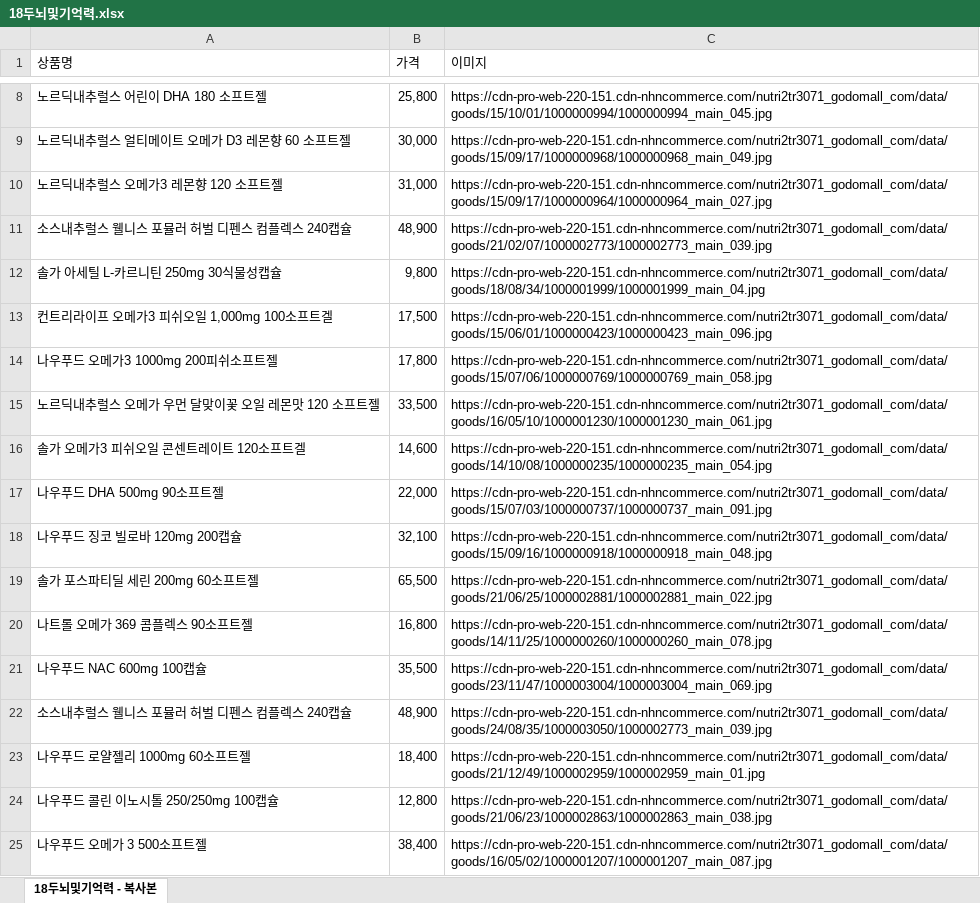
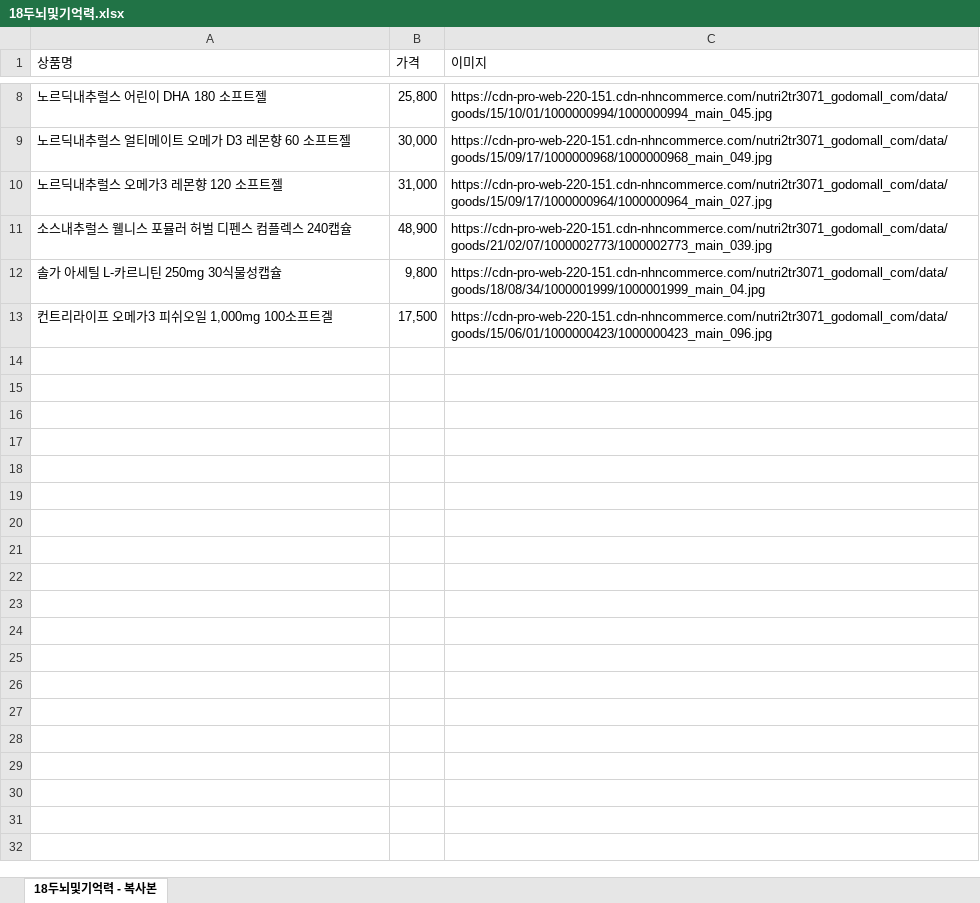
Before and after one commit to Parkjisoo00/ecommerce.saturn, an Excel workbook: resource/40.design/440.development/[Saturn]449.crawling/18두뇌및기억력.xlsx, sheet 18두뇌및기억력 - 복사본, drawn as a sheet; only a part is shown, gaps mark what is left out; values as stored, in another font and other column widths than the file's, no borders; the diff names each change by its address in the sheet, - before the commit and + after, or states it on an @@ line.

```diff
--- a/resource/40.design/440.development/[Saturn]449.crawling/18두뇌및기억력.xlsx (sheet 18두뇌및기억력 - 복사본)
+++ b/resource/40.design/440.development/[Saturn]449.crawling/18두뇌및기억력.xlsx (sheet 18두뇌및기억력 - 복사본)
-row 14: 나우푸드 오메가3 1000mg 200피쉬소프트젤 | 17,800 | https://cdn-pro-web-220-151.cdn-nhncommerce.com/nutri2tr3071_godomall_com/data/goods/15/07/06/1000000769/1000000769_main_058.jpg
-row 15: 노르딕내추럴스 오메가 우먼 달맞이꽃 오일 레몬맛 120 소프트젤 | 33,500 | https://cdn-pro-web-220-151.cdn-nhncommerce.com/nutri2tr3071_godomall_com/data/goods/16/05/10/1000001230/1000001230_main_061.jpg
-row 16: 솔가 오메가3 피쉬오일 콘센트레이트 120소프트겔 | 14,600 | https://cdn-pro-web-220-151.cdn-nhncommerce.com/nutri2tr3071_godomall_com/data/goods/14/10/08/1000000235/1000000235_main_054.jpg
-row 17: 나우푸드 DHA 500mg 90소프트젤 | 22,000 | https://cdn-pro-web-220-151.cdn-nhncommerce.com/nutri2tr3071_godomall_com/data/goods/15/07/03/1000000737/1000000737_main_091.jpg
-row 18: 나우푸드 징코 빌로바 120mg 200캡슐 | 32,100 | https://cdn-pro-web-220-151.cdn-nhncommerce.com/nutri2tr3071_godomall_com/data/goods/15/09/16/1000000918/1000000918_main_048.jpg
-row 19: 솔가 포스파티딜 세린 200mg 60소프트젤 | 65,500 | https://cdn-pro-web-220-151.cdn-nhncommerce.com/nutri2tr3071_godomall_com/data/goods/21/06/25/1000002881/1000002881_main_022.jpg
-row 20: 나트롤 오메가 369 콤플렉스 90소프트젤 | 16,800 | https://cdn-pro-web-220-151.cdn-nhncommerce.com/nutri2tr3071_godomall_com/data/goods/14/11/25/1000000260/1000000260_main_078.jpg
-row 21: 나우푸드 NAC 600mg 100캡슐 | 35,500 | https://cdn-pro-web-220-151.cdn-nhncommerce.com/nutri2tr3071_godomall_com/data/goods/23/11/47/1000003004/1000003004_main_069.jpg
-row 22: 소스내추럴스 웰니스 포뮬러 허벌 디펜스 컴플렉스 240캡슐 | 48,900 | https://cdn-pro-web-220-151.cdn-nhncommerce.com/nutri2tr3071_godomall_com/data/goods/24/08/35/1000003050/1000002773_main_039.jpg
-row 23: 나우푸드 로얄젤리 1000mg 60소프트젤 | 18,400 | https://cdn-pro-web-220-151.cdn-nhncommerce.com/nutri2tr3071_godomall_com/data/goods/21/12/49/1000002959/1000002959_main_01.jpg
-row 24: 나우푸드 콜린 이노시톨 250/250mg 100캡슐 | 12,800 | https://cdn-pro-web-220-151.cdn-nhncommerce.com/nutri2tr3071_godomall_com/data/goods/21/06/23/1000002863/1000002863_main_038.jpg
-row 25: 나우푸드 오메가 3 500소프트젤 | 38,400 | https://cdn-pro-web-220-151.cdn-nhncommerce.com/nutri2tr3071_godomall_com/data/goods/16/05/02/1000001207/1000001207_main_087.jpg
```
Also changed, not shown: resource/40.design/440.development/[Saturn]449.crawling/23비타민미네랄.xlsx, resource/40.design/440.development/[Saturn]449.crawling/24유산균.xlsx, 35 other files.
